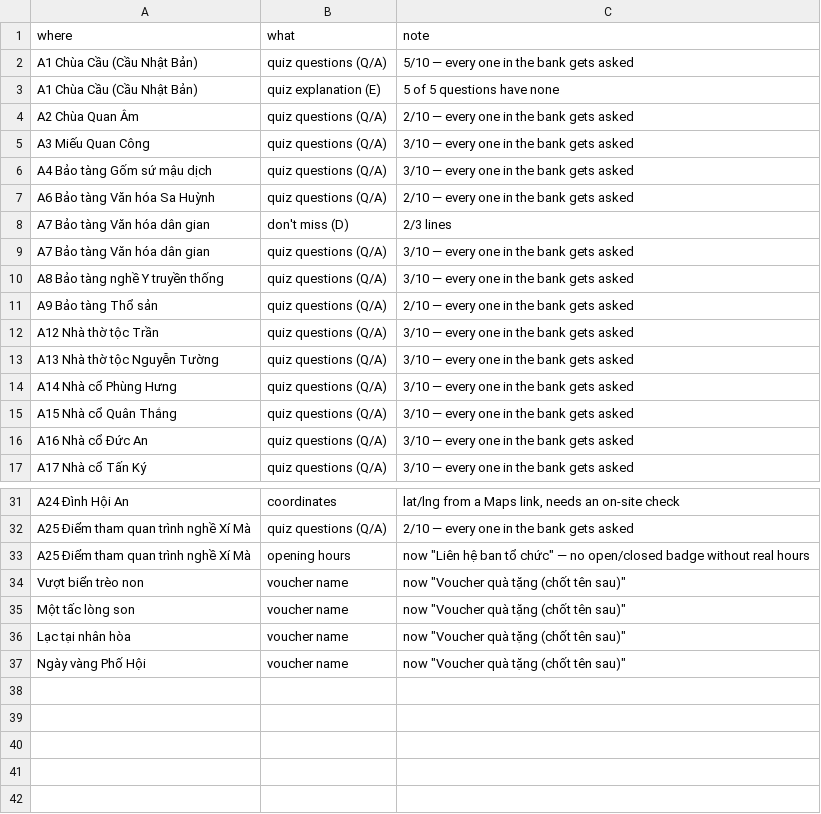
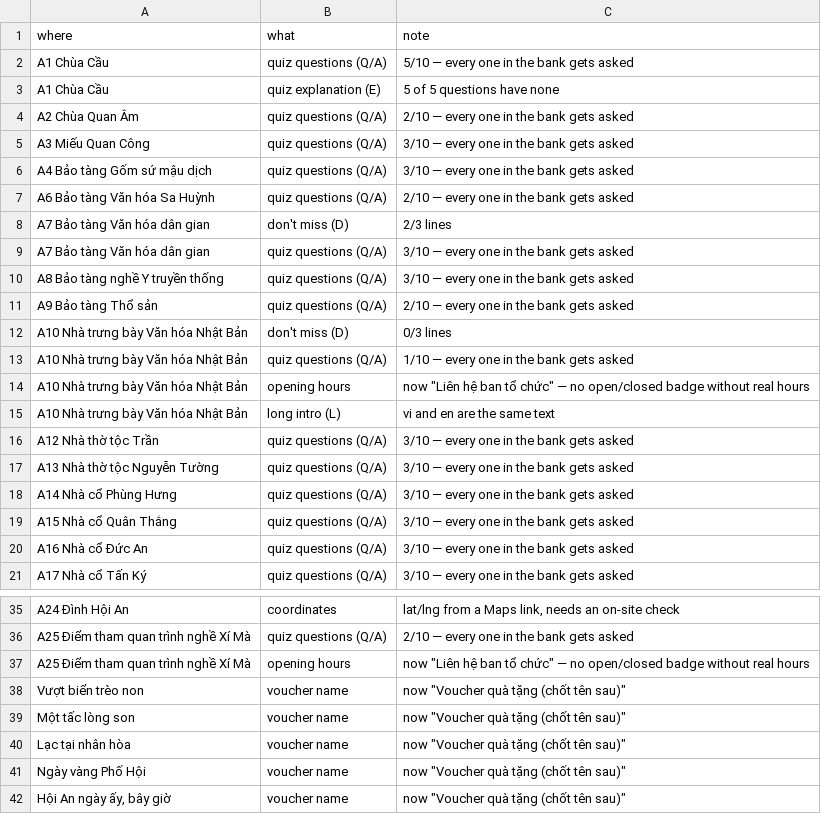
Before and after one commit to lqtue/HACW, a CSV file: content/content-todo.csv, drawn as a sheet; only a part is shown, gaps mark what is left out.

```diff
--- a/content/content-todo.csv
+++ b/content/content-todo.csv
@@ -1,4 +1,4 @@
 where,what,note
-A1 Chùa Cầu (Cầu Nhật Bản),quiz questions (Q/A),5/10 — every one in the bank gets asked
-A1 Chùa Cầu (Cầu Nhật Bản),quiz explanation (E),5 of 5 questions have none
+A1 Chùa Cầu,quiz questions (Q/A),5/10 — every one in the bank gets asked
+A1 Chùa Cầu,quiz explanation (E),5 of 5 questions have none
 A2 Chùa Quan Âm,quiz questions (Q/A),2/10 — every one in the bank gets asked
@@ -11,2 +11,6 @@ A8 Bảo tàng nghề Y truyền thống,quiz questions (Q/A),3/10 — every one
 A9 Bảo tàng Thổ sản,quiz questions (Q/A),2/10 — every one in the bank gets asked
+A10 Nhà trưng bày Văn hóa Nhật Bản,don't miss (D),0/3 lines
+A10 Nhà trưng bày Văn hóa Nhật Bản,quiz questions (Q/A),1/10 — every one in the bank gets asked
+A10 Nhà trưng bày Văn hóa Nhật Bản,opening hours,"now ""Liên hệ ban tổ chức"" — no open/closed badge without real hours"
+A10 Nhà trưng bày Văn hóa Nhật Bản,long intro (L),vi and en are the same text
 A12 Nhà thờ tộc Trần,quiz questions (Q/A),3/10 — every one in the bank gets asked
@@ -37 +41,2 @@ Lạc tại nhân hòa,voucher name,"now ""Voucher quà tặng (chốt tên sau)
 Ngày vàng Phố Hội,voucher name,"now ""Voucher quà tặng (chốt tên sau)"""
+"Hội An ngày ấy, bây giờ",voucher name,"now ""Voucher quà tặng (chốt tên sau)"""
```
Also changed, not shown: content/i18n.csv, 3 other files.
